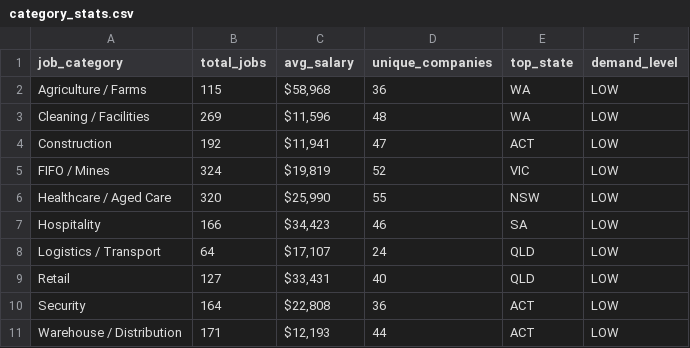
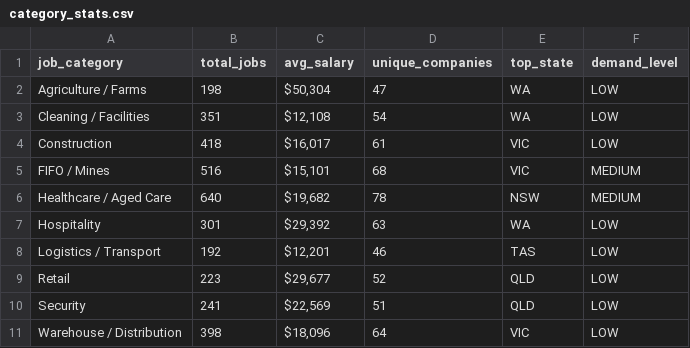
Before and after one commit to picaaart/Seekscrapper, a CSV file: data/category_stats.csv, drawn as a sheet.

```diff
--- a/data/category_stats.csv
+++ b/data/category_stats.csv
@@ -1,11 +1,11 @@
 job_category,total_jobs,avg_salary,unique_companies,top_state,demand_level
-Agriculture / Farms,115,"$58,968",36,WA,LOW
-Cleaning / Facilities,269,"$11,596",48,WA,LOW
-Construction,192,"$11,941",47,ACT,LOW
-FIFO / Mines,324,"$19,819",52,VIC,LOW
-Healthcare / Aged Care,320,"$25,990",55,NSW,LOW
-Hospitality,166,"$34,423",46,SA,LOW
-Logistics / Transport,64,"$17,107",24,QLD,LOW
-Retail,127,"$33,431",40,QLD,LOW
-Security,164,"$22,808",36,ACT,LOW
-Warehouse / Distribution,171,"$12,193",44,ACT,LOW
+Agriculture / Farms,198,"$50,304",47,WA,LOW
+Cleaning / Facilities,351,"$12,108",54,WA,LOW
+Construction,418,"$16,017",61,VIC,LOW
+FIFO / Mines,516,"$15,101",68,VIC,MEDIUM
+Healthcare / Aged Care,640,"$19,682",78,NSW,MEDIUM
+Hospitality,301,"$29,392",63,WA,LOW
+Logistics / Transport,192,"$12,201",46,TAS,LOW
+Retail,223,"$29,677",52,QLD,LOW
+Security,241,"$22,569",51,QLD,LOW
+Warehouse / Distribution,398,"$18,096",64,VIC,LOW
```
Also changed, not shown: data/monthly_trends.csv, 6 other files.
